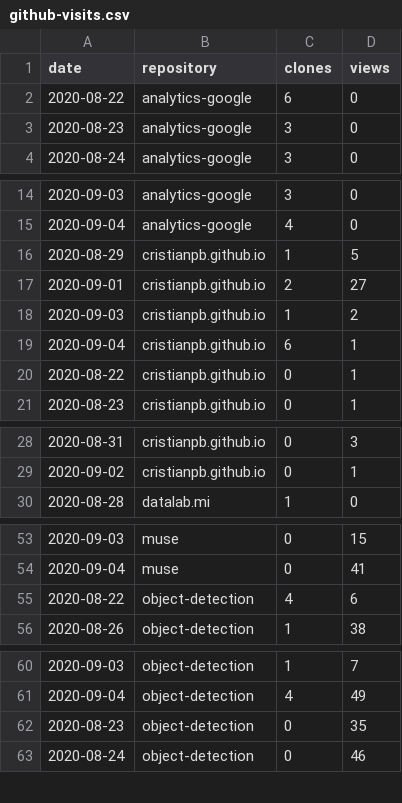
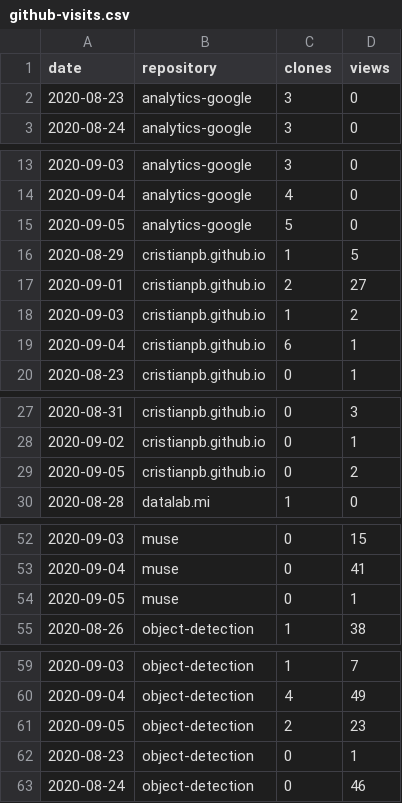
Before and after one commit to cristianpb/stats, a CSV file: github-visits.csv, drawn as a sheet; only a part is shown, gaps mark what is left out; the diff covers the shown part only.

```diff
--- a/github-visits.csv
+++ b/github-visits.csv
@@ -1,3 +1,2 @@
 date,repository,clones,views
-2020-08-22,analytics-google,6,0
 2020-08-23,analytics-google,3,0
@@ -15,2 +14,3 @@ date,repository,clones,views
 2020-09-04,analytics-google,4,0
+2020-09-05,analytics-google,5,0
 2020-08-29,cristianpb.github.io,1,5
@@ -19,3 +19,2 @@ date,repository,clones,views
 2020-09-04,cristianpb.github.io,6,1
-2020-08-22,cristianpb.github.io,0,1
 2020-08-23,cristianpb.github.io,0,1
@@ -29,2 +28,3 @@ date,repository,clones,views
 2020-09-02,cristianpb.github.io,0,1
+2020-09-05,cristianpb.github.io,0,2
 2020-08-28,datalab.mi,1,0
@@ -54,3 +53,3 @@ date,repository,clones,views
 2020-09-04,muse,0,41
-2020-08-22,object-detection,4,6
+2020-09-05,muse,0,1
 2020-08-26,object-detection,1,38
@@ -61,3 +60,4 @@ date,repository,clones,views
 2020-09-04,object-detection,4,49
-2020-08-23,object-detection,0,35
+2020-09-05,object-detection,2,23
+2020-08-23,object-detection,0,1
 2020-08-24,object-detection,0,46
```
Also changed, not shown: 1 added row and 5 removed rows elsewhere in this file, github-repositories.csv.
